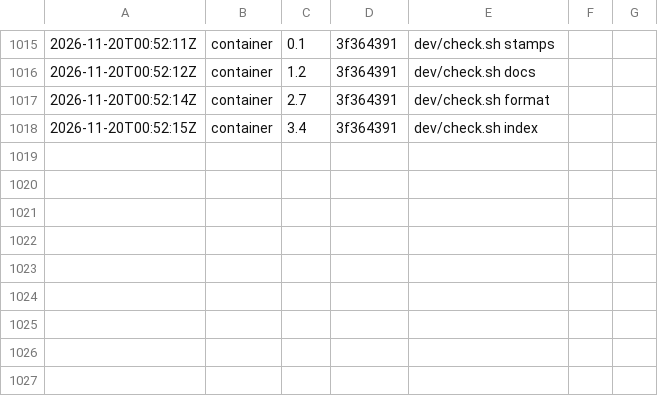
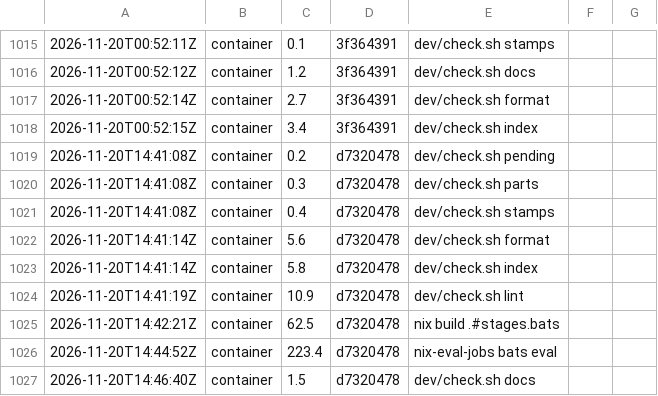
Before and after one commit to Kompismoln/o11n, a TSV file: dev/costs.tsv, drawn as a sheet; only a part is shown, gaps mark what is left out.

```diff
--- a/dev/costs.tsv
+++ b/dev/costs.tsv
@@ -1018 +1018,10 @@
 2026-11-20T00:52:15Z	container	3.4	3f364391	dev/check.sh index
+2026-11-20T14:41:08Z	container	0.2	d7320478	dev/check.sh pending
+2026-11-20T14:41:08Z	container	0.3	d7320478	dev/check.sh parts
+2026-11-20T14:41:08Z	container	0.4	d7320478	dev/check.sh stamps
+2026-11-20T14:41:14Z	container	5.6	d7320478	dev/check.sh format
+2026-11-20T14:41:14Z	container	5.8	d7320478	dev/check.sh index
+2026-11-20T14:41:19Z	container	10.9	d7320478	dev/check.sh lint
+2026-11-20T14:42:21Z	container	62.5	d7320478	nix build .#stages.bats
+2026-11-20T14:44:52Z	container	223.4	d7320478	nix-eval-jobs bats eval
+2026-11-20T14:46:40Z	container	1.5	d7320478	dev/check.sh docs
```
Also changed, not shown: 9 other files.
